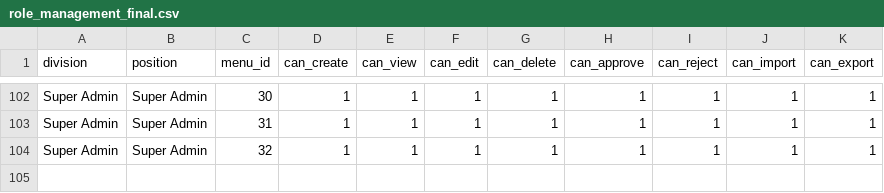
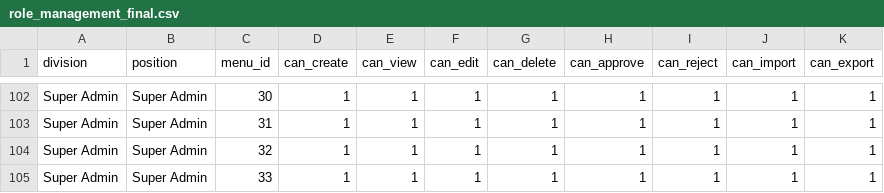
Before and after one commit to normen-zzz/gsa-new, a CSV file: database/seeders/data/role_management_final.csv, drawn as a sheet; only a part is shown, gaps mark what is left out; the diff names each change by its address in the sheet, - before the commit and + after, or states it on an @@ line.

Commit message:
update seeder

```diff
--- a/database/seeders/data/role_management_final.csv
+++ b/database/seeders/data/role_management_final.csv
+row 105: Super Admin | Super Admin | 33 | 1 | 1 | 1 | 1 | 1 | 1 | 1 | 1
```
Also changed, not shown: 1 other file.
